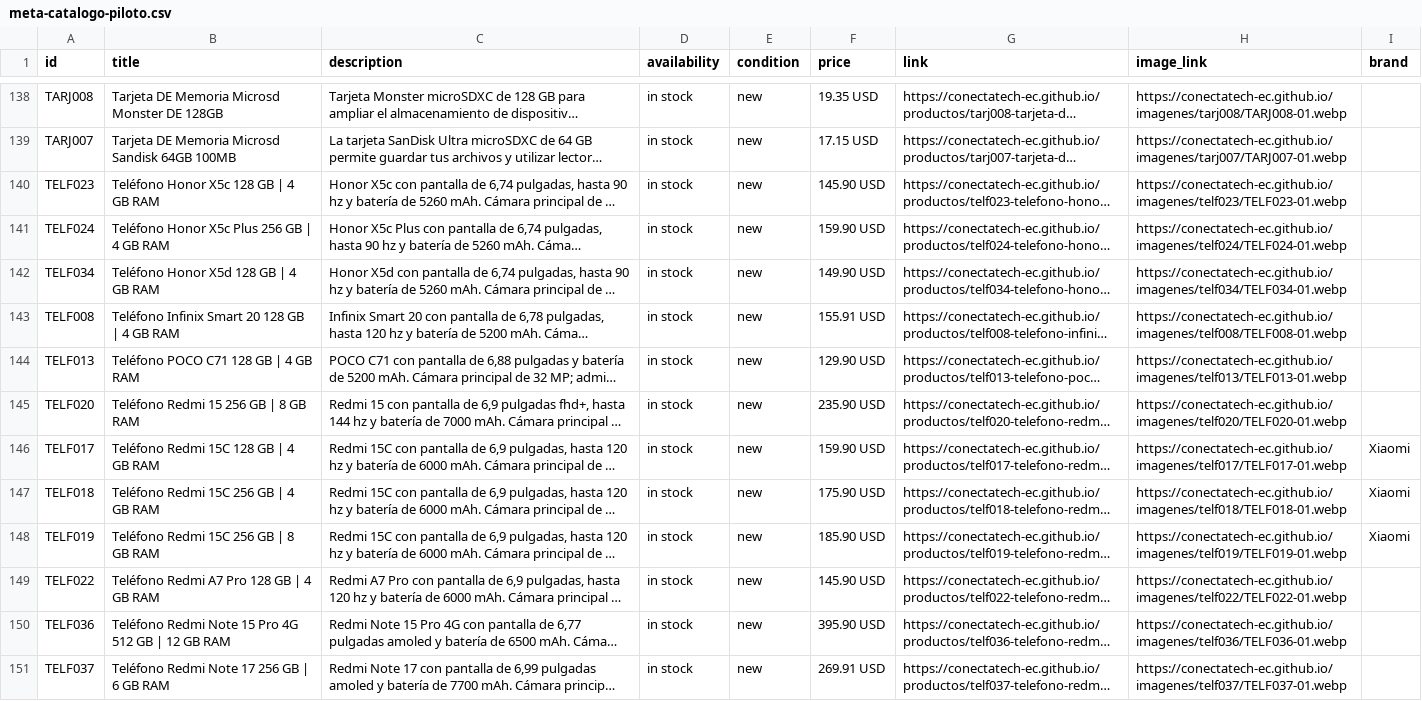
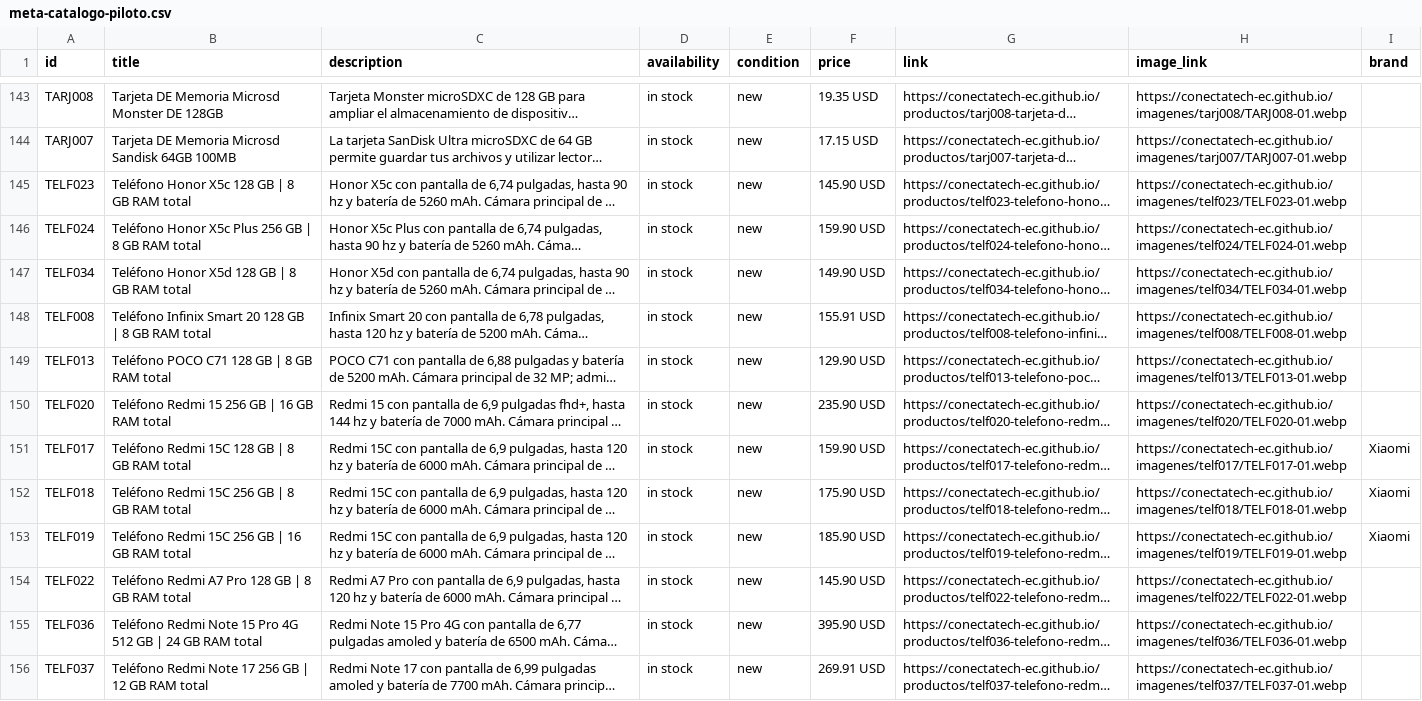
Before and after one commit to conectatech-ec/conectatech-ec.github.io, a CSV file: exportaciones/meta-catalogo-piloto.csv, drawn as a sheet; only a part is shown, gaps mark what is left out; long unchanged cells end in …; addresses are those after the commit; the diff covers the shown part only; the diff names each change by its address in the sheet, - before the commit and + after, or states it on an @@ line.

```diff
--- a/exportaciones/meta-catalogo-piloto.csv
+++ b/exportaciones/meta-catalogo-piloto.csv
-B145 (title): Teléfono Honor X5c 128 GB | 4 GB RAM
+B145 (title): Teléfono Honor X5c 128 GB | 8 GB RAM total
-B146 (title): Teléfono Honor X5c Plus 256 GB | 4 GB RAM
+B146 (title): Teléfono Honor X5c Plus 256 GB | 8 GB RAM total
-B147 (title): Teléfono Honor X5d 128 GB | 4 GB RAM
+B147 (title): Teléfono Honor X5d 128 GB | 8 GB RAM total
-B148 (title): …GB | 4 GB RAM
+B148 (title): …GB | 8 GB RAM total
-B149 (title): Teléfono POCO C71 128 GB | 4 GB RAM
+B149 (title): Teléfono POCO C71 128 GB | 8 GB RAM total
-B150 (title): Teléfono Redmi 15 256 GB | 8 GB RAM
+B150 (title): Teléfono Redmi 15 256 GB | 16 GB RAM total
-B151 (title): Teléfono Redmi 15C 128 GB | 4 GB RAM
+B151 (title): Teléfono Redmi 15C 128 GB | 8 GB RAM total
-B152 (title): Teléfono Redmi 15C 256 GB | 4 GB RAM
+B152 (title): Teléfono Redmi 15C 256 GB | 8 GB RAM total
-B153 (title): Teléfono Redmi 15C 256 GB | 8 GB RAM
+B153 (title): Teléfono Redmi 15C 256 GB | 16 GB RAM total
-B154 (title): Teléfono Redmi A7 Pro 128 GB | 4 GB RAM
+B154 (title): Teléfono Redmi A7 Pro 128 GB | 8 GB RAM total
-B155 (title): …GB | 12 GB RAM
+B155 (title): …GB | 24 GB RAM total
-B156 (title): Teléfono Redmi Note 17 256 GB | 6 GB RAM
+B156 (title): Teléfono Redmi Note 17 256 GB | 12 GB RAM total
```
Also changed, not shown: 15 added rows and 13 edited cells elsewhere in this file, exportaciones/contenido-multicanal.csv, 2 other files.
